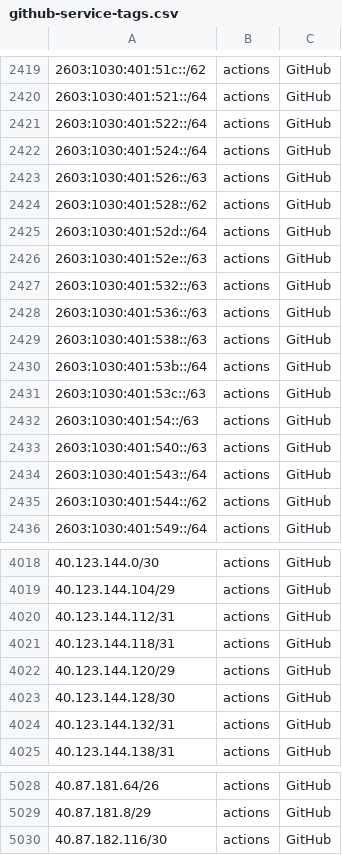
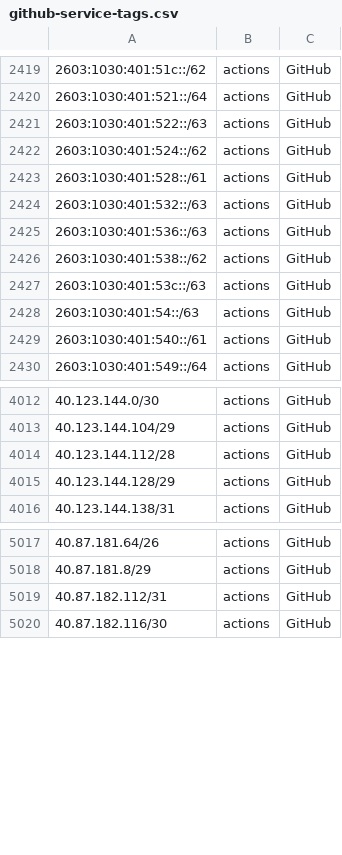
Before and after one commit to KustoKing/known-ip-addresses, a CSV file: cloud-ip-ranges/github-service-tags.csv, drawn as a sheet; only a part is shown, gaps mark what is left out; the diff covers the shown part only.

```diff
--- a/cloud-ip-ranges/github-service-tags.csv
+++ b/cloud-ip-ranges/github-service-tags.csv
@@ -2420,17 +2420,11 @@
 "2603:1030:401:521::/64","actions","GitHub"
-"2603:1030:401:522::/64","actions","GitHub"
-"2603:1030:401:524::/64","actions","GitHub"
-"2603:1030:401:526::/63","actions","GitHub"
-"2603:1030:401:528::/62","actions","GitHub"
-"2603:1030:401:52d::/64","actions","GitHub"
-"2603:1030:401:52e::/63","actions","GitHub"
+"2603:1030:401:522::/63","actions","GitHub"
+"2603:1030:401:524::/62","actions","GitHub"
+"2603:1030:401:528::/61","actions","GitHub"
 "2603:1030:401:532::/63","actions","GitHub"
 "2603:1030:401:536::/63","actions","GitHub"
-"2603:1030:401:538::/63","actions","GitHub"
-"2603:1030:401:53b::/64","actions","GitHub"
+"2603:1030:401:538::/62","actions","GitHub"
 "2603:1030:401:53c::/63","actions","GitHub"
 "2603:1030:401:54::/63","actions","GitHub"
-"2603:1030:401:540::/63","actions","GitHub"
-"2603:1030:401:543::/64","actions","GitHub"
-"2603:1030:401:544::/62","actions","GitHub"
+"2603:1030:401:540::/61","actions","GitHub"
 "2603:1030:401:549::/64","actions","GitHub"
@@ -4019,7 +4013,4 @@
 "40.123.144.104/29","actions","GitHub"
-"40.123.144.112/31","actions","GitHub"
-"40.123.144.118/31","actions","GitHub"
-"40.123.144.120/29","actions","GitHub"
-"40.123.144.128/30","actions","GitHub"
-"40.123.144.132/31","actions","GitHub"
+"40.123.144.112/28","actions","GitHub"
+"40.123.144.128/29","actions","GitHub"
 "40.123.144.138/31","actions","GitHub"
@@ -5029,2 +5018,3 @@
 "40.87.181.8/29","actions","GitHub"
+"40.87.182.112/31","actions","GitHub"
 "40.87.182.116/30","actions","GitHub"
```
Also changed, not shown: 1 added row, 2 removed rows and 2 edited cells elsewhere in this file.
